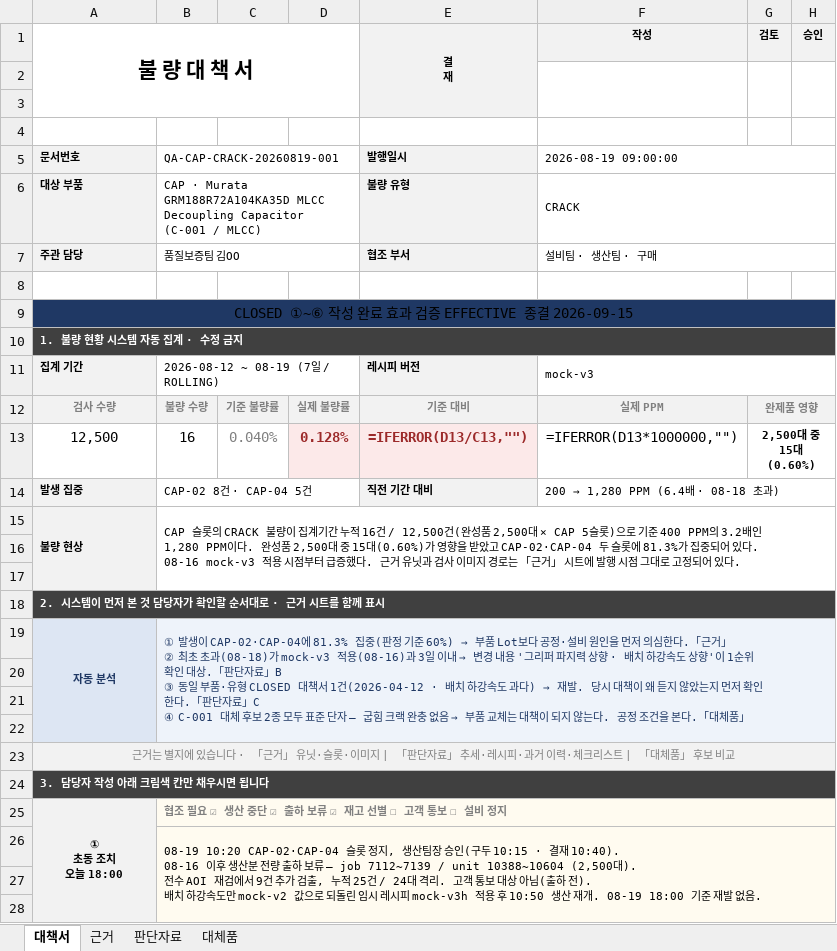
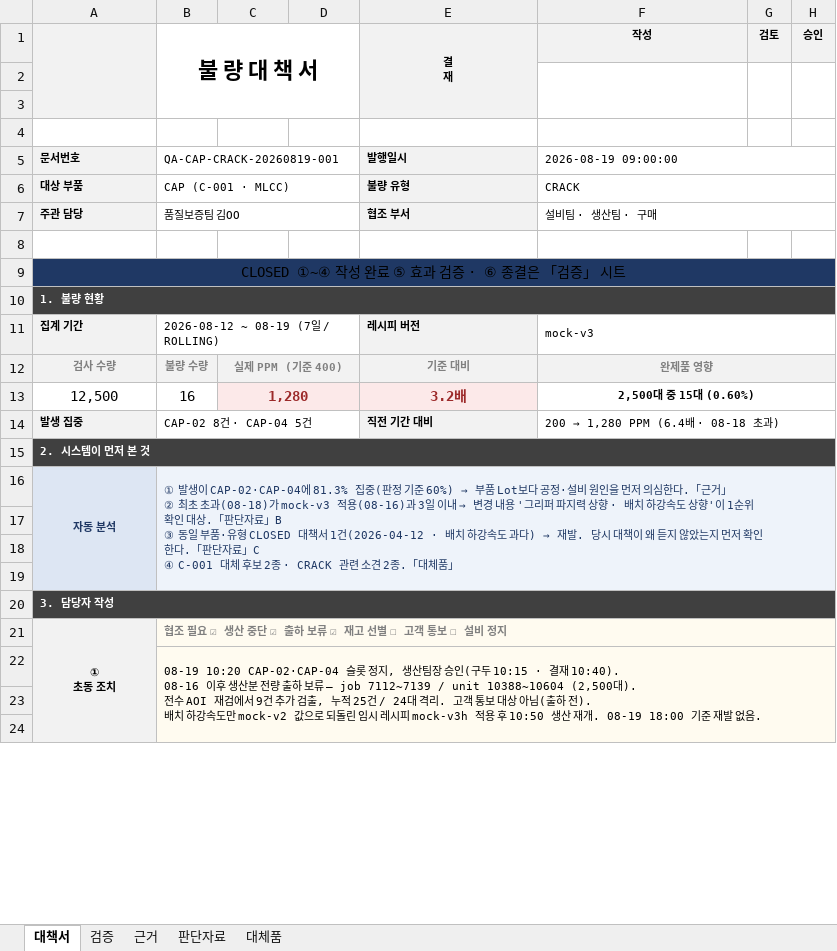
Before and after one commit to eduwing-robotics/ros2-ai-cobot-repo1, an Excel workbook: MAIN_SERVER/templates/불량대책서_샘플_종결본.xlsx, sheet 대책서, drawn as a sheet; only a part is shown; values as stored, in another font and other column widths than the file's, no borders; formulas without a stored value are shown as written; charts and pictures not drawn; removed rows and columns are numbered as before the commit, all else as after; ↵ is a line break in a cell; the diff covers the shown part only; the diff names each change by its address in the sheet, - before the commit and + after, or states it on an @@ line.

```diff
--- a/MAIN_SERVER/templates/불량대책서_샘플_종결본.xlsx (sheet 대책서)
+++ b/MAIN_SERVER/templates/불량대책서_샘플_종결본.xlsx (sheet 대책서)
+sheet tab: 검증
-A1: 불 량 대 책 서
+A1: (empty)
-A1 fill: none
+A1 fill: #F2F2F2
-A1:D3 merged
+A1:A3 merged
-B1: (empty)
+B1: 불 량 대 책 서
+B1:D3 merged
-B6 (불 량 대 책 서): CAP · Murata GRM188R72A104KA35D MLCC Decoupling Capacitor (C-001 / MLCC)
+B6 (불 량 대 책 서): CAP (C-001 · MLCC)
-A9: CLOSED ①~⑥ 작성 완료 효과 검증 EFFECTIVE 종결 2026-09-15
+A9: CLOSED ①~④ 작성 완료 ⑤ 효과 검증 · ⑥ 종결은 「검증」 시트
-A10: 1. 불량 현황 시스템 자동 집계 · 수정 금지
+A10: 1. 불량 현황
-C12: 기준 불량률
+C12: 실제 PPM (기준 400)
+C12:D12 merged
-D12: 실제 불량률
+D12: (empty)
-D12 fill: #F2F2F2
+D12 fill: none
-F12 (작성): 실제 PPM
+F12 (작성): 완제품 영향
+F12:H12 merged
-G12 (검토): 완제품 영향
+G12 (검토): (empty)
-G12 fill: #F2F2F2
+G12 fill: none
-G12:H12 merged
-row 13: 12,500 | 16 | 0.040% | 0.128% | =IFERROR(D13/C13,"") | =IFERROR(D13*1000000,"") | 2,500대 중 15대 (0.60%)
+row 13: 12,500 | 16 | 1,280 |  | 3.2배 | 2,500대 중 15대 (0.60%)
-row 15: 불량 현상 | CAP 슬롯의 CRACK 불량이 집계기간 누적 16건 / 12,500건(완성품 2,500대 × CAP 5슬롯)으로 기준 400 PPM의 3.2배인 1,280 PPM이다. 완성품 2,500대 중 15대(0.60%)가 영향을 받았고 CAP-02·CAP-04 두 슬롯에 81.3%가 집중되어 있다. 08-16 mock-v3 적용 시점부터 급증했다. 근거 유닛과 검사 이미지 경로는 「근거」 시트에 발행 시점 그대로 고정되어 있다.
-row 16: (empty)
-row 17: (empty)
-A15: 2. 시스템이 먼저 본 것 담당자가 확인할 순서대로 · 근거 시트를 함께 표시
+A15: 2. 시스템이 먼저 본 것
@@ B16 (불 량 대 책 서): …2종 모두 표준 단자 — 굽힘 크랙 완충 없음 → 부품 교체는 대책이 되지 않는다. 공정 조건을 본다.「대체… → …2종 · CRACK 관련 소견 2종.「대체… @@
-A20: 근거는 별지에 있습니다 · 「근거」 유닛·슬롯·이미지 | 「판단자료」 추세·레시피·과거 이력·체크리스트 | 「대체품」 후보 비교
+A20: 3. 담당자 작성
@@ A20 fill: #F2F2F2 → #404040, bold: off → on, text colour: #808080 → #FFFFFF, alignment: center → left @@
-row 24: 3. 담당자 작성 아래 크림색 칸만 채우시면 됩니다
-A21: ① ↵ 초동 조치 ↵ 오늘 18:00
+A21: ① ↵ 초동 조치
```
Also changed, not shown: 4 added rows, 9 removed rows, 3 edited cells, cell formats and merged cells elsewhere in this sheet, sheet 대체품, charts or pictures, MAIN_SERVER/templates/불량대책서_표준양식.xlsx, MAIN_SERVER/templates/불량대책서_표준양식_샘플.xlsx, 12 other files.
